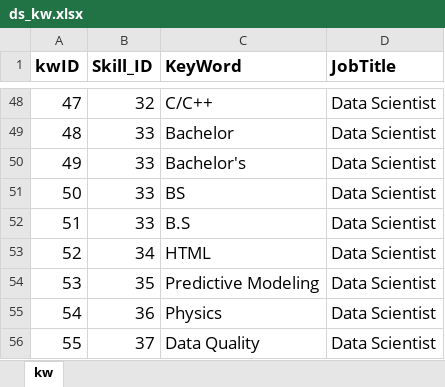
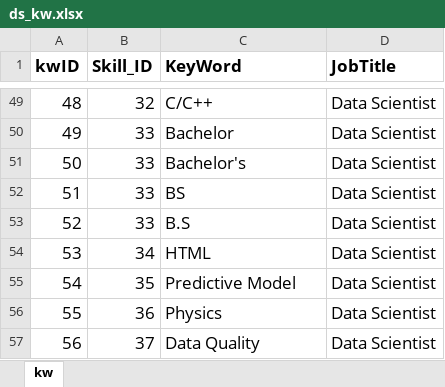
Before and after one commit to lararm/DataScience, an Excel workbook: FinalProject/Codebase/datasource/ds_kw.xlsx, sheet kw, drawn as a sheet; only a part is shown, gaps mark what is left out; values as stored, in another font and other column widths than the file's, no borders; addresses are those after the commit; the diff covers the shown part only; the diff names each change by its address in the sheet, - before the commit and + after, or states it on an @@ line.

```diff
--- a/FinalProject/Codebase/datasource/ds_kw.xlsx (sheet kw)
+++ b/FinalProject/Codebase/datasource/ds_kw.xlsx (sheet kw)
@@ column A (kwID) renumbered between rows 19 and 74 @@
-C55 (KeyWord): Predictive Modeling
+C55 (KeyWord): Predictive Model
```
Also changed, not shown: 11 added rows and 6 edited cells elsewhere in this sheet, FinalProject/Codebase/datasource/ds.xlsx.
